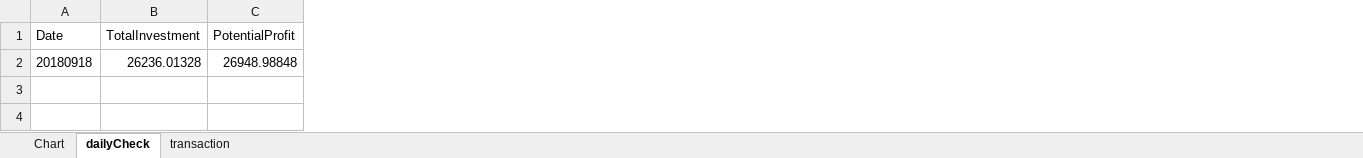
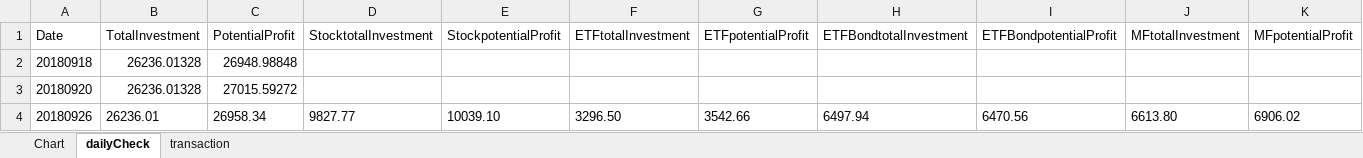
Before and after one commit to DanDaManTran/stockTrack, an Excel workbook: stock.xlsx, sheet dailyCheck, drawn as a sheet; values as stored, in another font and other column widths than the file's, no borders; the diff names each change by its address in the sheet, - before the commit and + after, or states it on an @@ line.

```diff
--- a/stock.xlsx (sheet dailyCheck)
+++ b/stock.xlsx (sheet dailyCheck)
+column D (StocktotalInvestment), empty
+column E (StockpotentialProfit), empty
+column F (ETFtotalInvestment), empty
+column G (ETFpotentialProfit), empty
+column H (ETFBondtotalInvestment), empty
+column I (ETFBondpotentialProfit), empty
+column J (MFtotalInvestment), empty
+column K (MFpotentialProfit), empty
+row 3: 20180920 | 26236.01328 | 27015.59272
+row 4: 20180926 | 26236.01 | 26958.34 | 9827.77 | 10039.10 | 3296.50 | 3542.66 | 6497.94 | 6470.56 | 6613.80 | 6906.02
```
Also changed, not shown: sheet transaction, charts or pictures, 1 other file.
